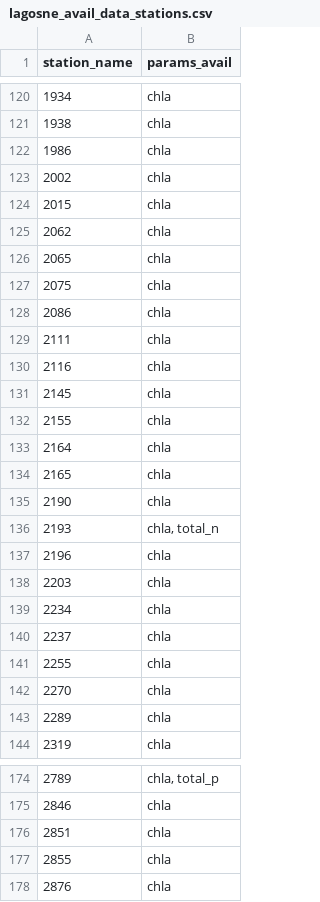
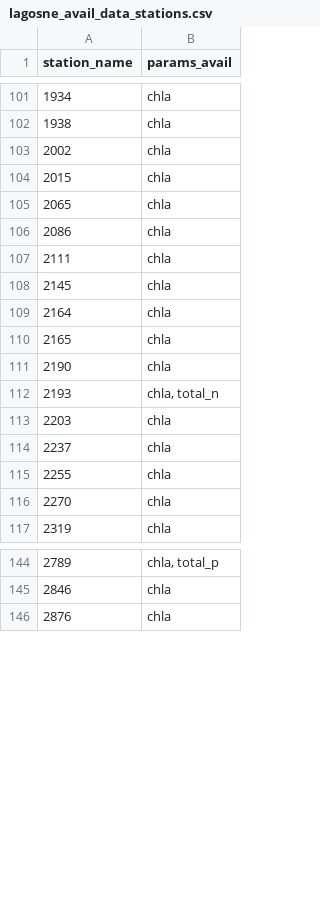
Before and after one commit to USEPA/ri_wq_trends, a CSV file: data/lagosne_avail_data_stations.csv, drawn as a sheet; only a part is shown, gaps mark what is left out; removed rows and columns are numbered as before the commit, all else as after; the diff covers the shown part only; the diff names each change by its address in the sheet, - before the commit and + after, or states it on an @@ line.

```diff
--- a/data/lagosne_avail_data_stations.csv
+++ b/data/lagosne_avail_data_stations.csv
-row 122: 1986 | chla
-row 125: 2062 | chla
-row 127: 2075 | chla
-row 130: 2116 | chla
-row 132: 2155 | chla
-row 137: 2196 | chla
-row 139: 2234 | chla
-row 143: 2289 | chla
-row 176: 2851 | chla
-row 177: 2855 | chla
```
Also changed, not shown: 4 added rows, 69 removed rows and 13 edited cells elsewhere in this file, data/chla_data_lagos_anomaly.csv, data/lagos_chla_data_anomaly_ts.csv, 44 other files.
